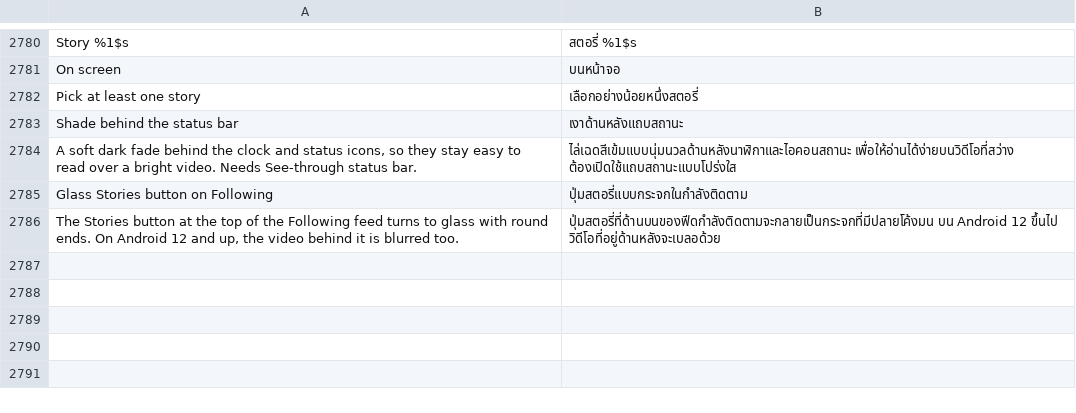
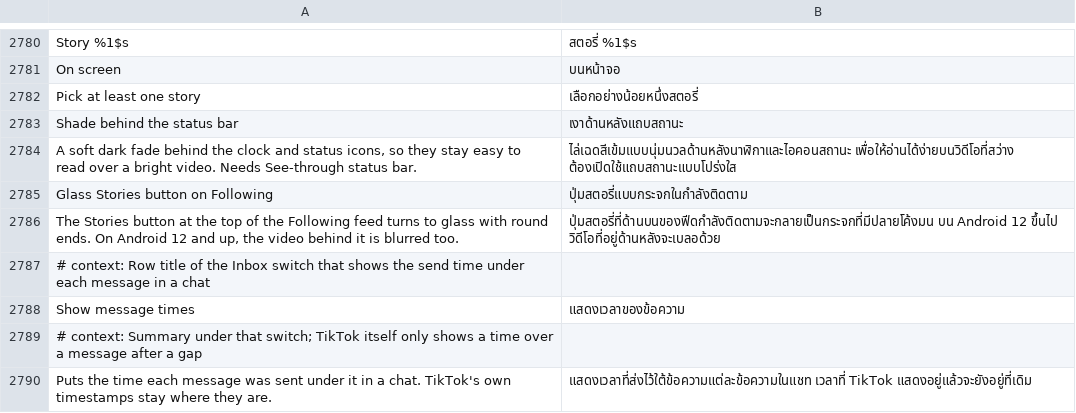
Before and after one commit to SysAdminDoc/HushFeed, a TSV file: extensions/tiktok/src/main/l10n/th.tsv, drawn as a sheet; only a part is shown, gaps mark what is left out.

Commit message:
feat(inbox): show the time under each chat message
TikTok only prints a time above a message that follows a gap, so a busy
chat shows none for most messages. Show message times hooks both chat
row binds (the IM skeleton row and the plain skeleton row), reads the
message the row just bound, and draws its send time in small gray text
under the bubble. TikTok's own timestamps stay where they are.

The switch sits under Turn off swipe to reply and starts off. It only
shows when both row slots were found and hooked, and a build where one
is missing leaves the switch out instead of failing the patch, unless
the build is a declared version, which MessageTimesAnchorsTest holds.

```diff
--- a/extensions/tiktok/src/main/l10n/th.tsv
+++ b/extensions/tiktok/src/main/l10n/th.tsv
@@ -2786 +2786,5 @@ Glass Stories button on Following	ปุ่มสตอรี่แบบกร
 The Stories button at the top of the Following feed turns to glass with round ends. On Android 12 and up, the video behind it is blurred too.	ปุ่มสตอรี่ที่ด้านบนของฟีดกำลังติดตามจะกลายเป็นกระจกที่มีปลายโค้งมน บน Android 12 ขึ้นไป วิดีโอที่อยู่ด้านหลังจะเบลอด้วย
+# context: Row title of the Inbox switch that shows the send time under each message in a chat
+Show message times	แสดงเวลาของข้อความ
+# context: Summary under that switch; TikTok itself only shows a time over a message after a gap
+Puts the time each message was sent under it in a chat. TikTok's own timestamps stay where they are.	แสดงเวลาที่ส่งไว้ใต้ข้อความแต่ละข้อความในแชท เวลาที่ TikTok แสดงอยู่แล้วจะยังอยู่ที่เดิม
```
Also changed, not shown: extensions/tiktok/src/main/l10n/ar.tsv, extensions/tiktok/src/main/l10n/az.tsv, 36 other files.
